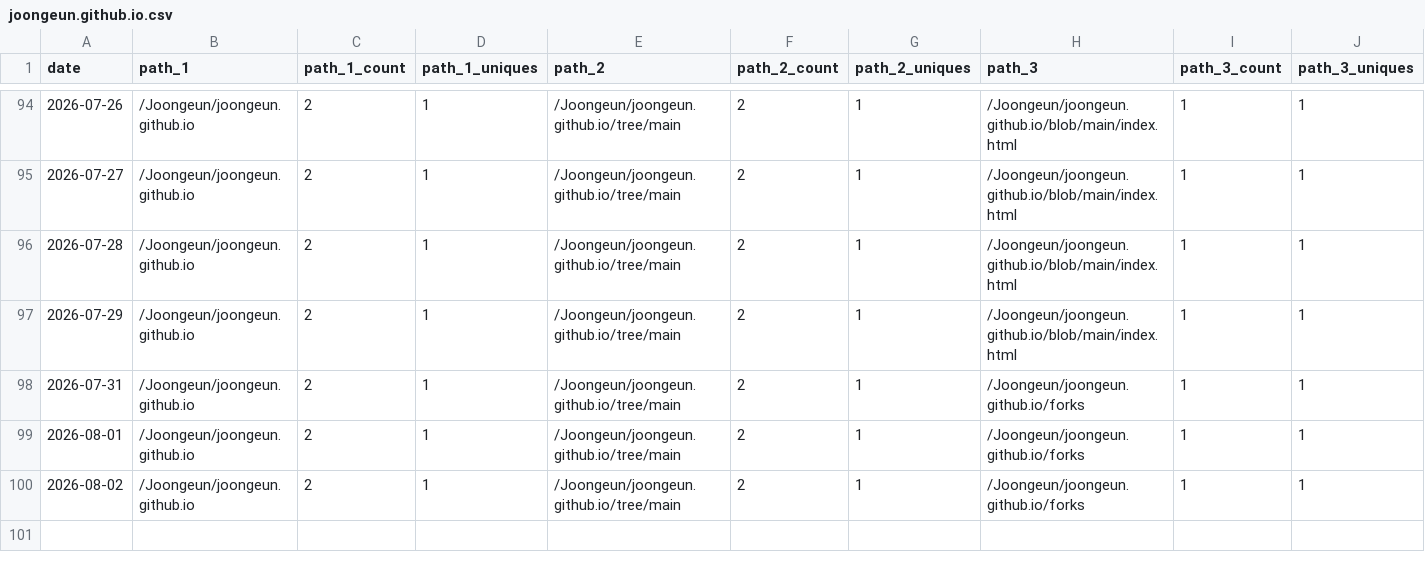
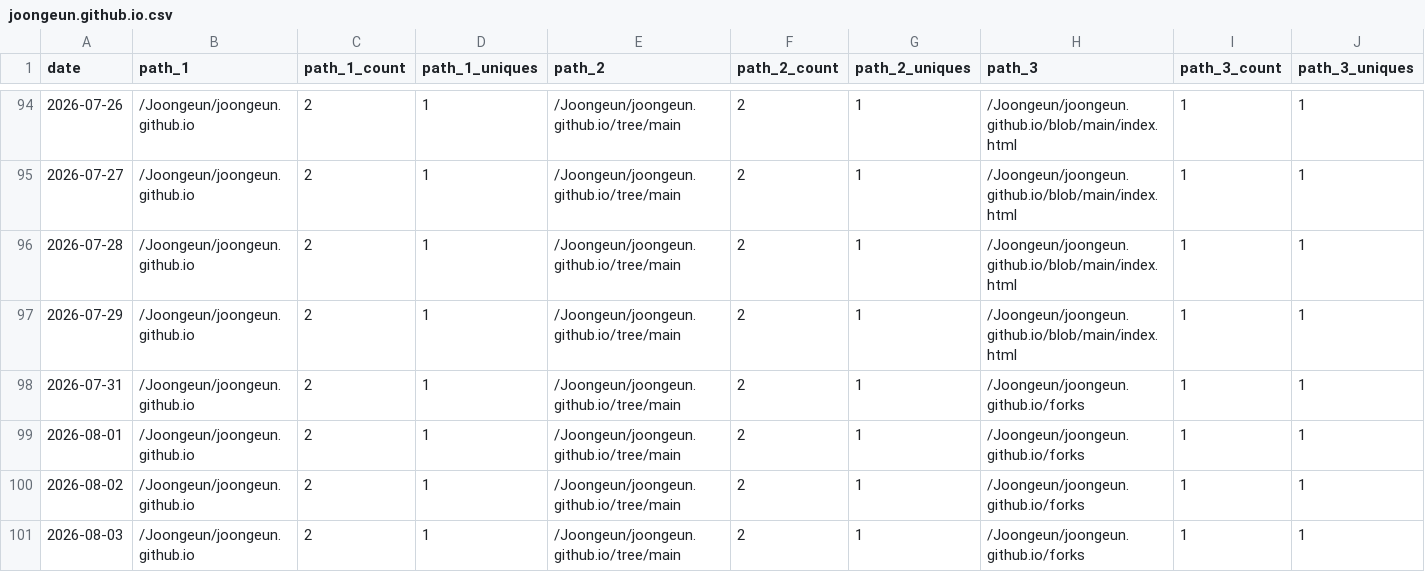
Before and after one commit to Joongeun/Joon_Project_Stats, a CSV file: data/github_paths/joongeun.github.io.csv, drawn as a sheet; only a part is shown, gaps mark what is left out; rows hold the shown columns only; the diff names each change by its address in the sheet, - before the commit and + after, or states it on an @@ line.

Commit message:
data update

```diff
--- a/data/github_paths/joongeun.github.io.csv
+++ b/data/github_paths/joongeun.github.io.csv
+row 101: 2026-08-03 | /Joongeun/joongeun.github.io | 2 | 1 | /Joongeun/joongeun.github.io/tree/main | 2 | 1 | /Joongeun/joongeun.github.io/forks | 1 | 1
```
Also changed, not shown: data/github_paths/2024-MIT-Blueprint-Hackathon-Web-Development.csv, data/github_paths/cal_gym_crowd_meter_scraper.csv, 2 other files.
